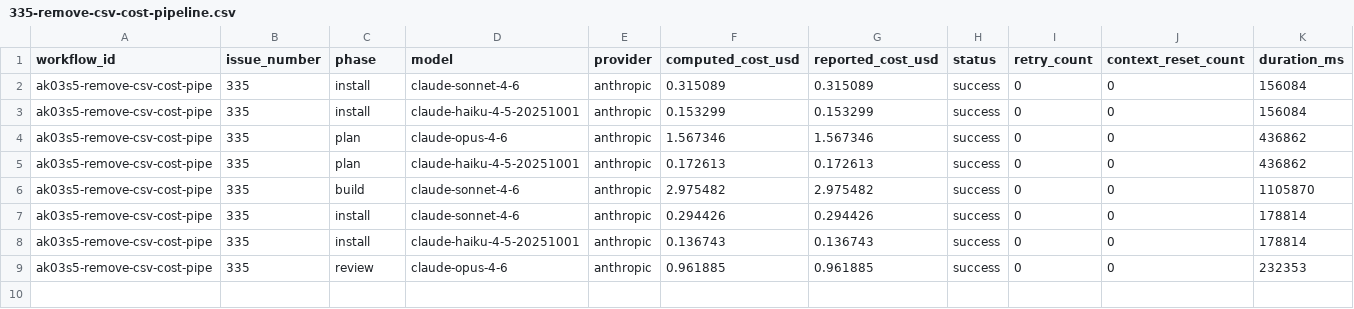
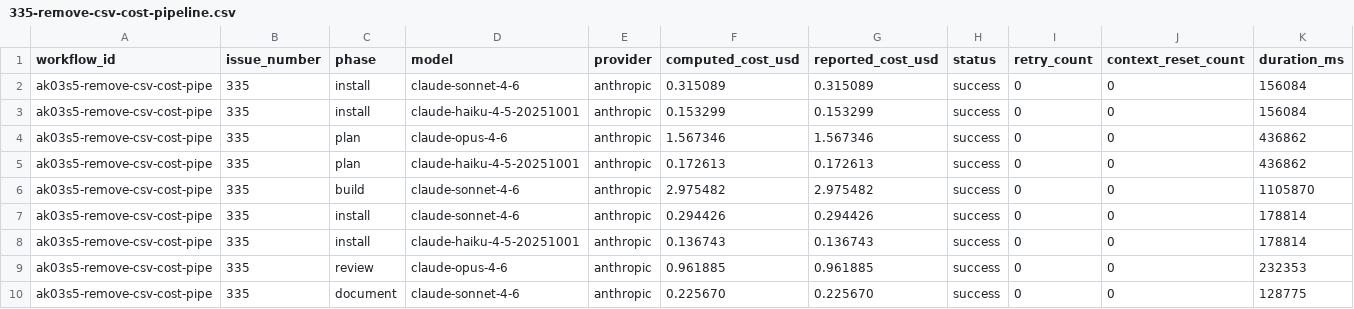
Before and after one commit to paysdoc/AI_Dev_Workflow, a CSV file: projects/AI_Dev_Workflow/335-remove-csv-cost-pipeline.csv, drawn as a sheet; only a part is shown; rows hold the shown columns only; the diff names each change by its address in the sheet, - before the commit and + after, or states it on an @@ line.

```diff
--- a/projects/AI_Dev_Workflow/335-remove-csv-cost-pipeline.csv
+++ b/projects/AI_Dev_Workflow/335-remove-csv-cost-pipeline.csv
+row 10: ak03s5-remove-csv-cost-pipe | 335 | document | claude-sonnet-4-6 | anthropic | 0.225670 | 0.225670 | success | 0 | 0 | 128775
```
Also changed, not shown: projects/AI_Dev_Workflow/total-cost.csv.
